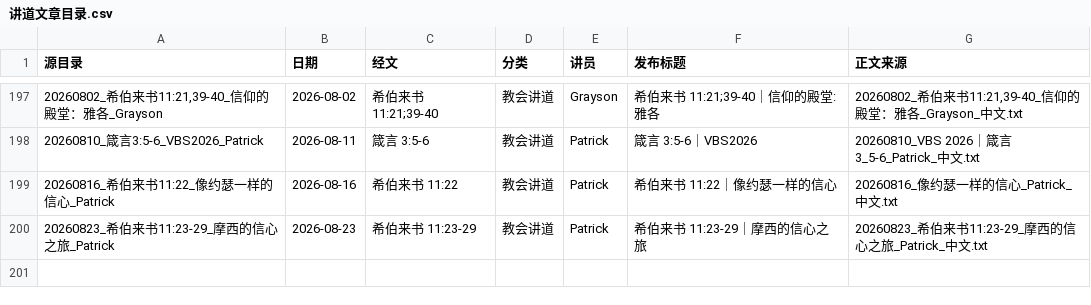
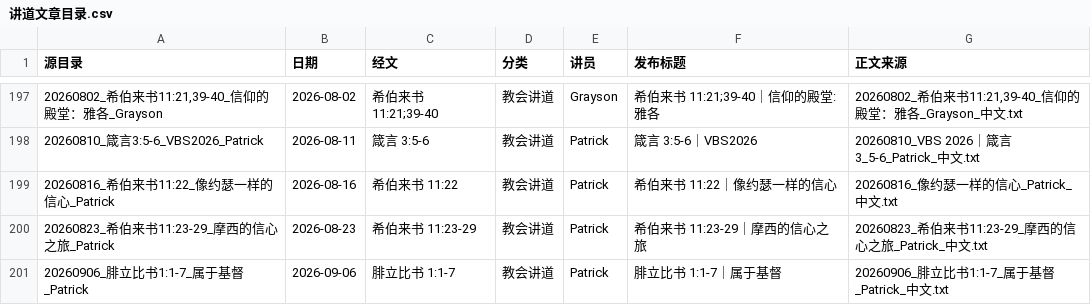
Before and after one commit to Ronnie0229/Ronnie0229.github.io, a CSV file: docs/内容整理报告/讲道文章目录.csv, drawn as a sheet; only a part is shown, gaps mark what is left out.

```diff
--- a/docs/内容整理报告/讲道文章目录.csv
+++ b/docs/内容整理报告/讲道文章目录.csv
@@ -200 +200,2 @@
 20260823_希伯来书11:23-29_摩西的信心之旅_Patrick,2026-08-23,希伯来书 11:23-29,教会讲道,Patrick,希伯来书 11:23-29｜摩西的信心之旅,20260823_希伯来书11:23-29_摩西的信心之旅_Patrick_中文.txt
+20260906_腓立比书1:1-7_属于基督_Patrick,2026-09-06,腓立比书 1:1-7,教会讲道,Patrick,腓立比书 1:1-7｜属于基督,20260906_腓立比书1:1-7_属于基督_Patrick_中文.txt
```
Also changed, not shown: docs/内容整理报告/sermon-import-registry.csv, 4 other files.
